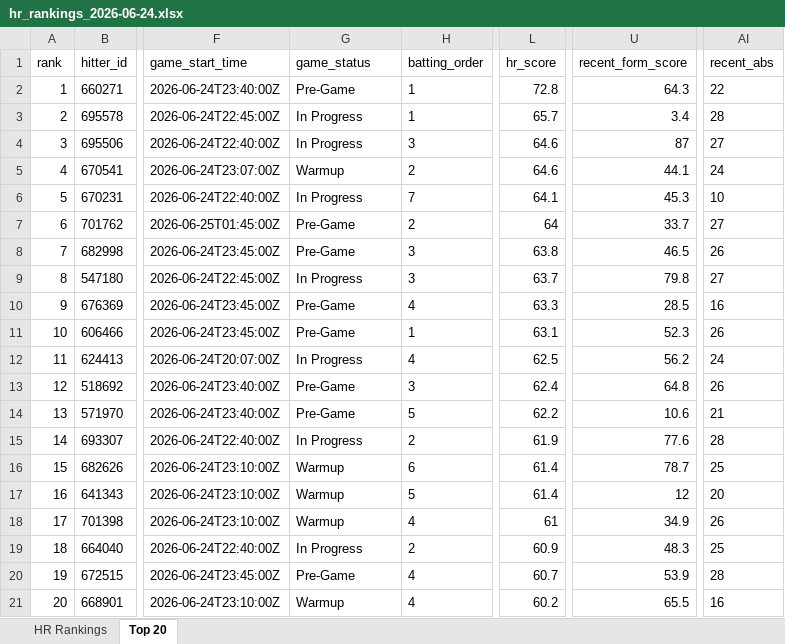
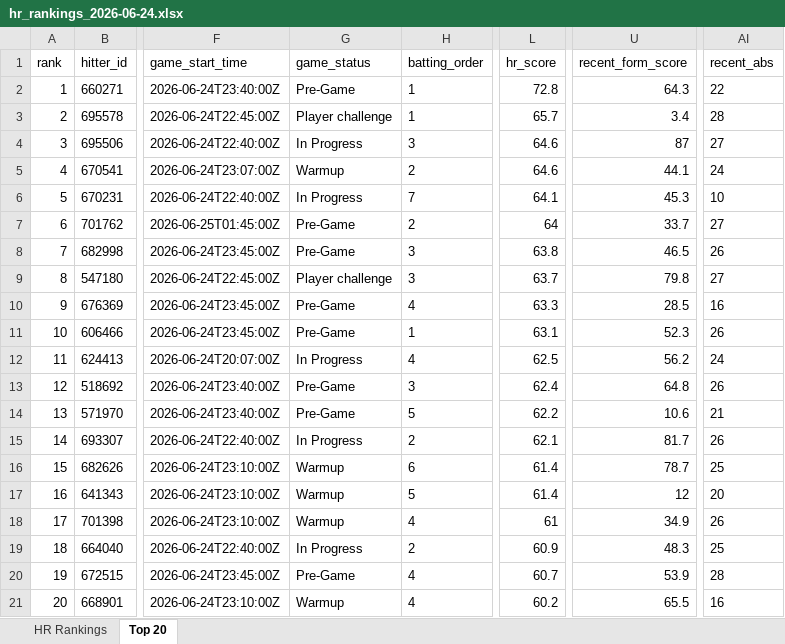
Before and after one commit to etbell28/hitter-tool, an Excel workbook: outputs/daily/hr_rankings_2026-06-24.xlsx, sheet Top 20, drawn as a sheet; only a part is shown, gaps mark what is left out; values as stored, in another font and other column widths than the file's, no borders; the diff names each change by its address in the sheet, - before the commit and + after, or states it on an @@ line.

```diff
--- a/outputs/daily/hr_rankings_2026-06-24.xlsx (sheet Top 20)
+++ b/outputs/daily/hr_rankings_2026-06-24.xlsx (sheet Top 20)
-G3 (game_status): In Progress
+G3 (game_status): Player challenge
-G9 (game_status): In Progress
+G9 (game_status): Player challenge
-L15 (hr_score): 61.9
+L15 (hr_score): 62.1
-U15 (recent_form_score): 77.6
+U15 (recent_form_score): 81.7
-AI15 (recent_abs): 28
+AI15 (recent_abs): 26
```
Also changed, not shown: sheet HR Rankings, outputs/daily/hr_rankings_2026-06-24_full.xlsx, outputs/hr_rankings.xlsx, 9 other files.
